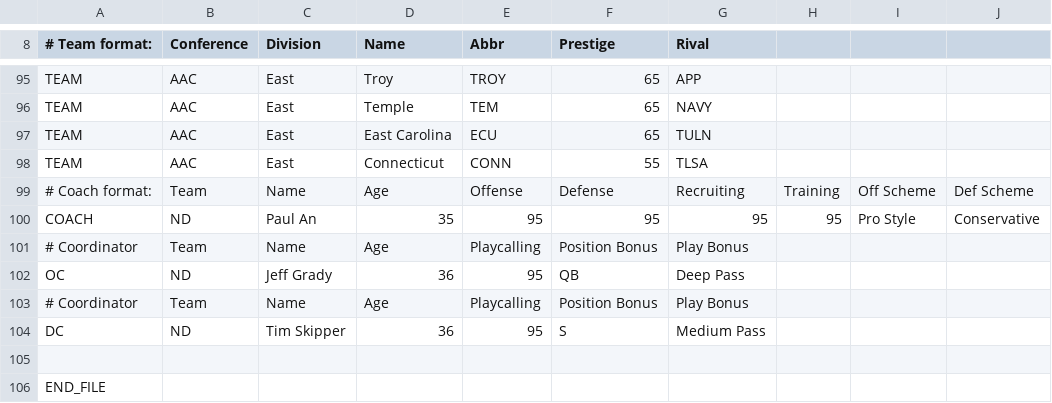
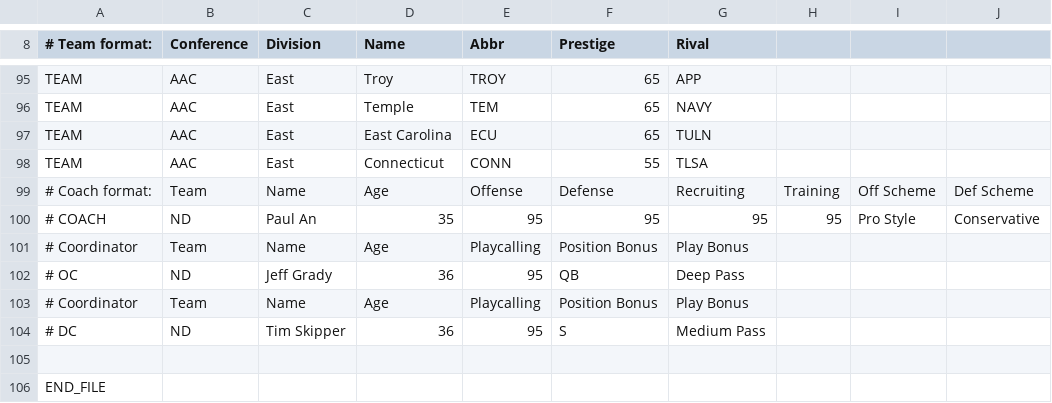
Before and after one commit to paulan77/fcii, a CSV file: Test2.csv, drawn as a sheet; only a part is shown, gaps mark what is left out.

Commit message:
Add files via upload

```diff
--- a/Test2.csv
+++ b/Test2.csv
@@ -99,7 +99,7 @@ TEAM,AAC,East,Connecticut,CONN,55,TLSA,,,,,,,
 # Coach format:,Team,Name,Age,Offense,Defense,Recruiting,Training,Off Scheme,Def Scheme,,,,
-COACH,ND,Paul An,35,95,95,95,95,Pro Style,Conservative,,,,
+# COACH,ND,Paul An,35,95,95,95,95,Pro Style,Conservative,,,,
 # Coordinator,Team,Name,Age,Playcalling,Position Bonus,Play Bonus,,,,,,,
-OC,ND,Jeff Grady,36,95,QB,Deep Pass,,,,,,,
+# OC,ND,Jeff Grady,36,95,QB,Deep Pass,,,,,,,
 # Coordinator,Team,Name,Age,Playcalling,Position Bonus,Play Bonus,,,,,,,
-DC,ND,Tim Skipper,36,95,S,Medium Pass,,,,,,,
+# DC,ND,Tim Skipper,36,95,S,Medium Pass,,,,,,,
 ,,,,,,,,,,,,,
```
